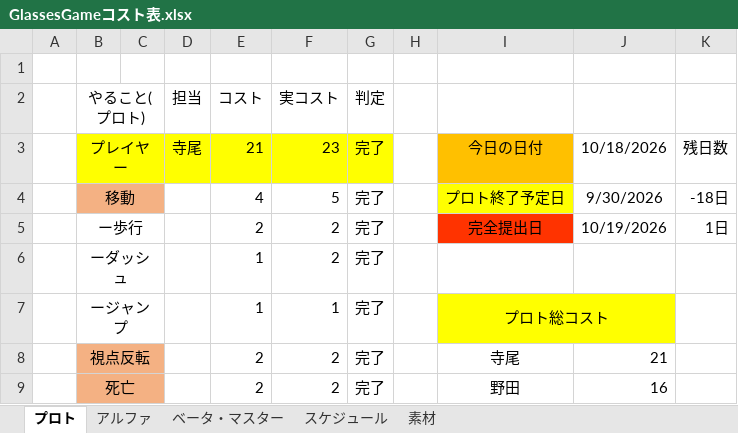
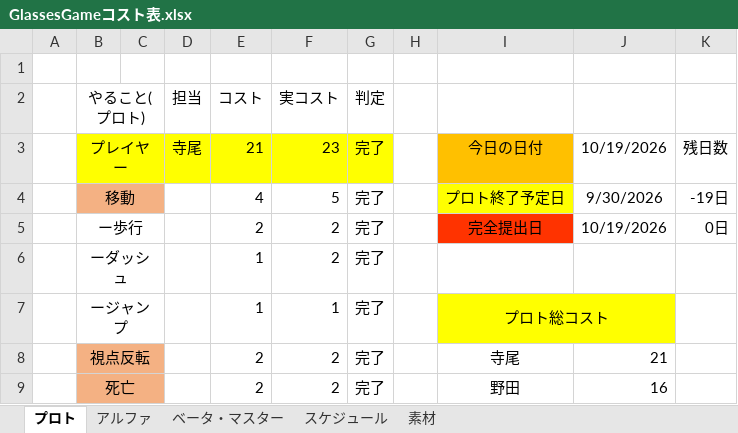
Before and after one commit to FunasakoYuga/GlassesGame, an Excel workbook: GlassesGameコスト表.xlsx, sheet プロト, drawn as a sheet; only a part is shown; values as stored, in another font and other column widths than the file's, no borders; the diff names each change by its address in the sheet, - before the commit and + after, or states it on an @@ line.

```diff
--- a/GlassesGameコスト表.xlsx (sheet プロト)
+++ b/GlassesGameコスト表.xlsx (sheet プロト)
-J3: 10/18/2026
+J3: 10/19/2026
-K4: -18日
+K4: -19日
-K5: 1日
+K5: 0日
```
Also changed, not shown: sheet ベータ・マスター, sheet アルファ.
